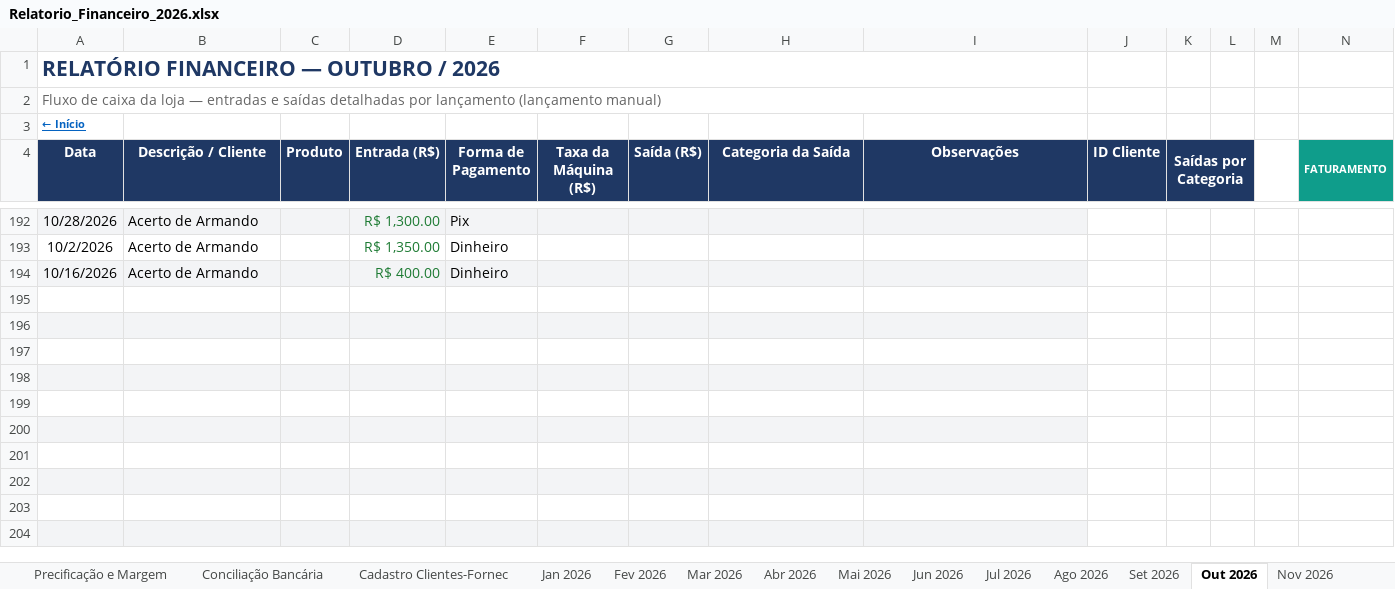
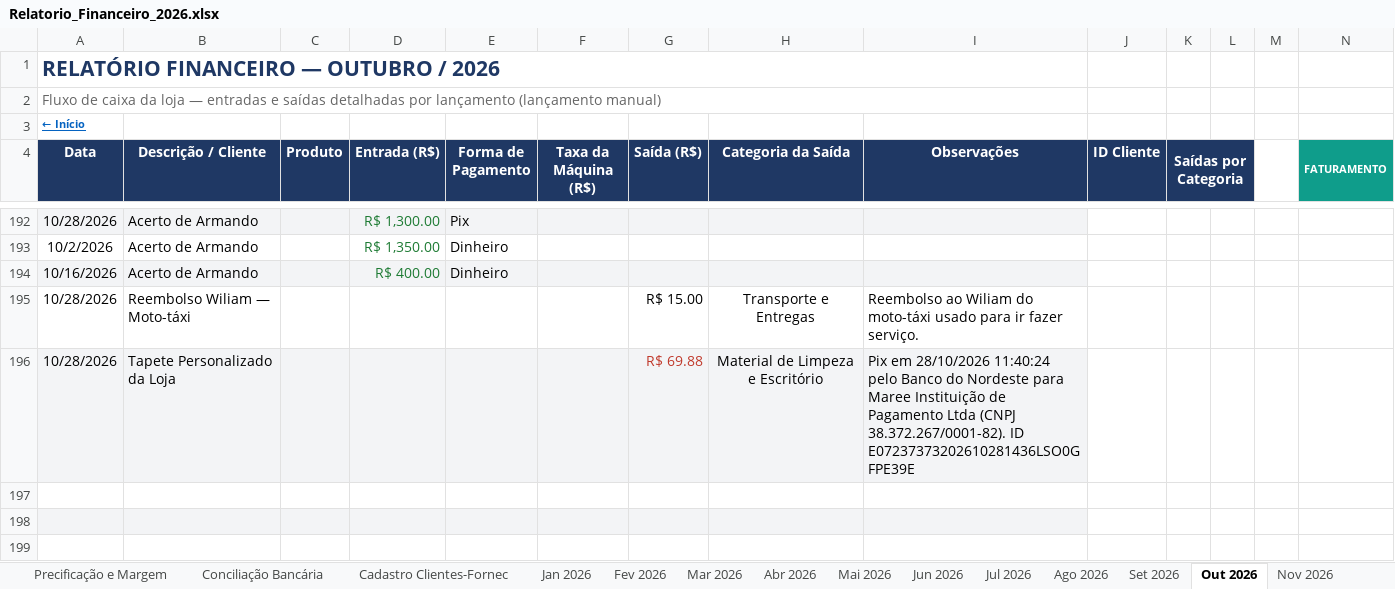
Before and after one commit to backupplanetaagua2025-hub/financeiro, an Excel workbook: Relatorio_Financeiro_2026.xlsx, sheet Out 2026, drawn as a sheet; only a part is shown, gaps mark what is left out; the shorter side is filled out with more unchanged rows; values as stored, in another font and other column widths than the file's, no borders; conditional formats not drawn; rows hold the shown columns only; the diff names each change by its address in the sheet, - before the commit and + after, or states it on an @@ line.

Commit message:
Atualizacao do painel - 28/10/2026 17:51

```diff
--- a/Relatorio_Financeiro_2026.xlsx (sheet Out 2026)
+++ b/Relatorio_Financeiro_2026.xlsx (sheet Out 2026)
-row 195: (empty)
+row 195: 10/28/2026 | Reembolso Wiliam — Moto-táxi |  |  |  |  | R$ 15.00 | Transporte e Entregas | Reembolso ao Wiliam do moto-táxi usado para ir fazer serviço.
-row 196: (empty)
+row 196: 10/28/2026 | Tapete Personalizado da Loja |  |  |  |  | R$ 69.88 | Material de Limpeza e Escritório | Pix em 28/10/2026 11:40:24 pelo Banco do Nordeste para Maree Instituição de Pagamento Ltda (CNPJ 38.372.267/0001-82). ID E07237373202610281436LSO0GFPE39E
```
